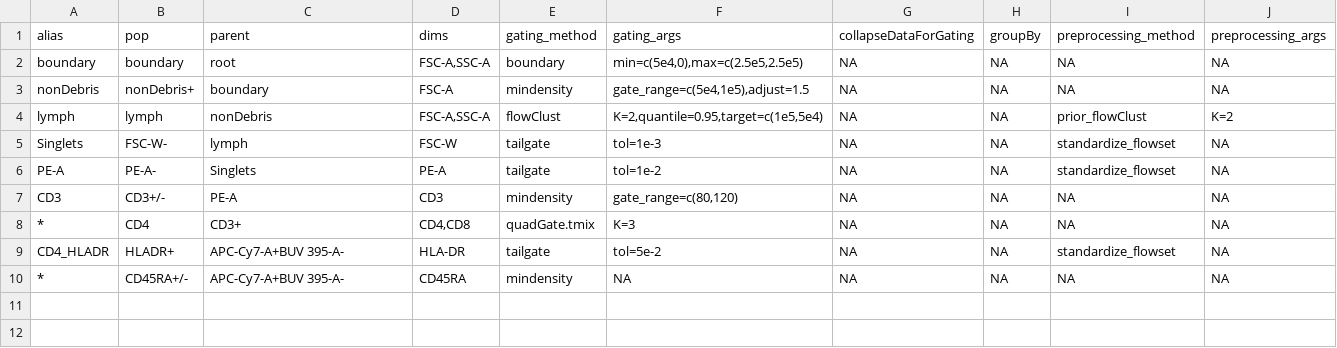
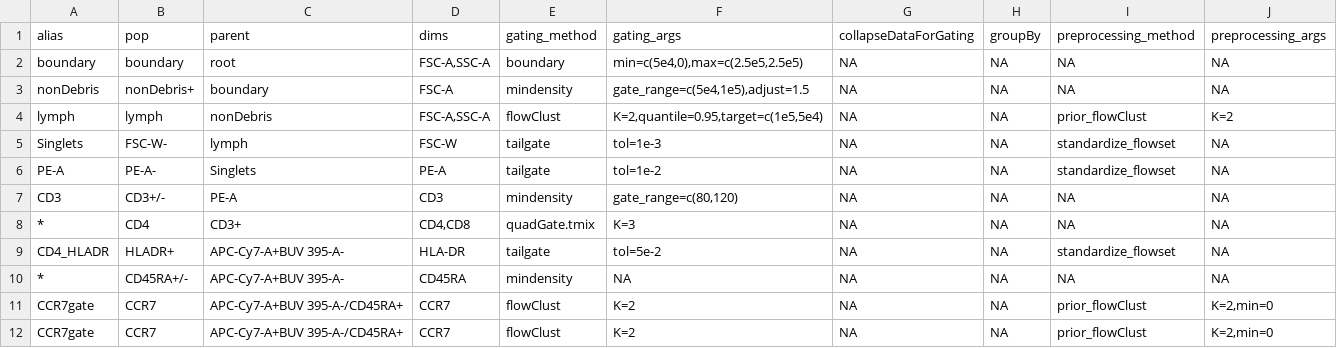
Before and after one commit to hartm425/auto-fcs, a CSV file: explore/openCyto/lymph.dev.csv, drawn as a sheet; the diff names each change by its address in the sheet, - before the commit and + after, or states it on an @@ line.

```diff
--- a/explore/openCyto/lymph.dev.csv
+++ b/explore/openCyto/lymph.dev.csv
+row 11: CCR7gate | CCR7 | APC-Cy7-A+BUV 395-A-/CD45RA+ | CCR7 | flowClust | K=2 | NA | NA | prior_flowClust | K=2,min=0
+row 12: CCR7gate | CCR7 | APC-Cy7-A+BUV 395-A-/CD45RA+ | CCR7 | flowClust | K=2 | NA | NA | prior_flowClust | K=2,min=0
```
Also changed, not shown: 17 other files.
